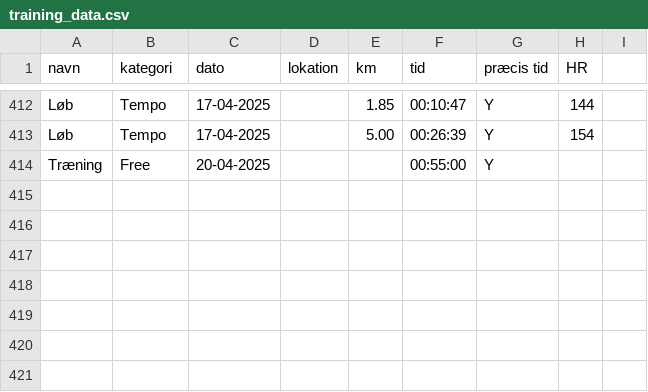
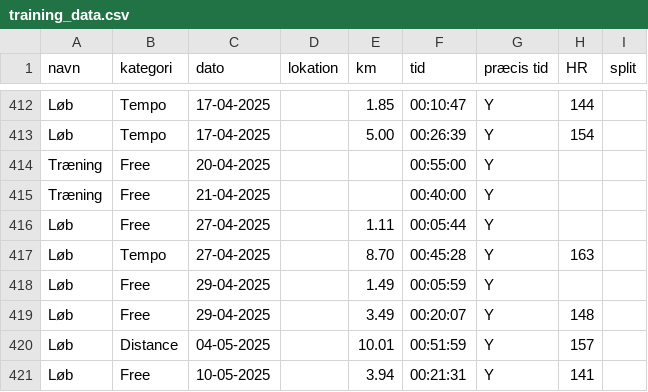
Before and after one commit to ChristerKoldLindholm/marathon-training, a CSV file: training_data.csv, drawn as a sheet; only a part is shown, gaps mark what is left out; the diff names each change by its address in the sheet, - before the commit and + after, or states it on an @@ line.

```diff
--- a/training_data.csv
+++ b/training_data.csv
-I1: (empty)
+I1: split
+row 415: Træning | Free | 21-04-2025 |  |  | 00:40:00 | Y
+row 416: Løb | Free | 27-04-2025 |  | 1.11 | 00:05:44 | Y
+row 417: Løb | Tempo | 27-04-2025 |  | 8.70 | 00:45:28 | Y | 163
+row 418: Løb | Free | 29-04-2025 |  | 1.49 | 00:05:59 | Y
+row 419: Løb | Free | 29-04-2025 |  | 3.49 | 00:20:07 | Y | 148
+row 420: Løb | Distance | 04-05-2025 |  | 10.01 | 00:51:59 | Y | 157
+row 421: Løb | Free | 10-05-2025 |  | 3.94 | 00:21:31 | Y | 141
```
Also changed, not shown: 5 other files.
